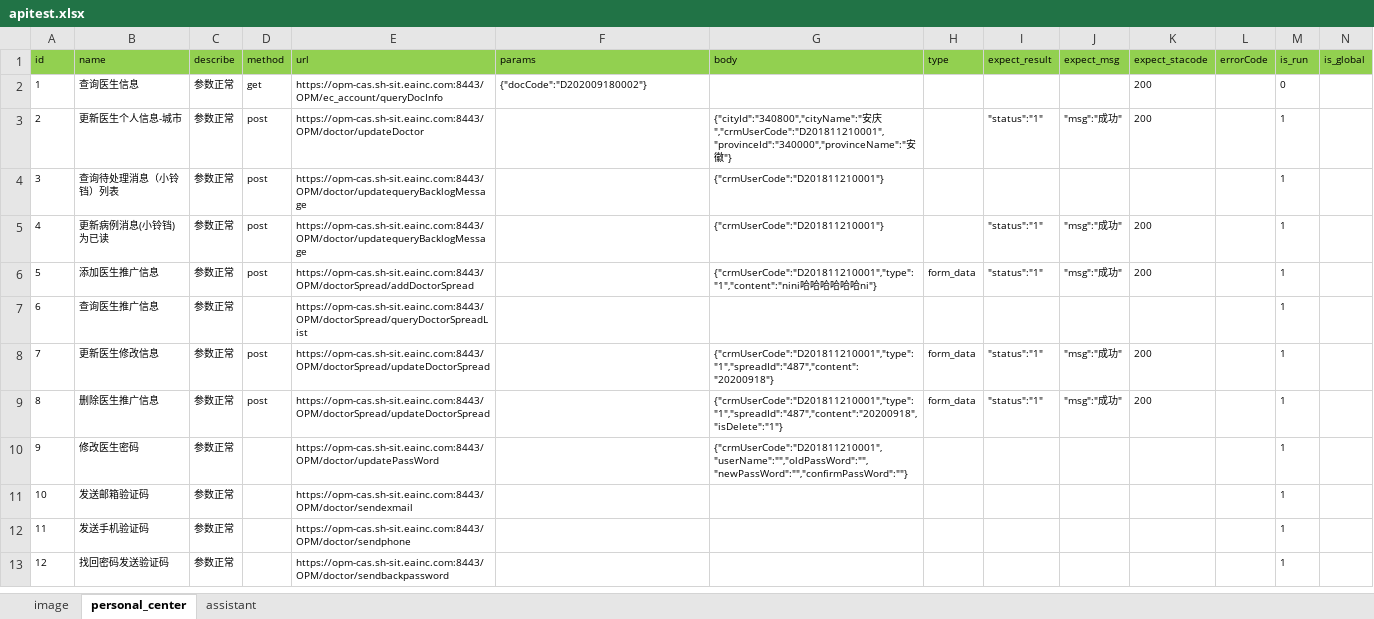
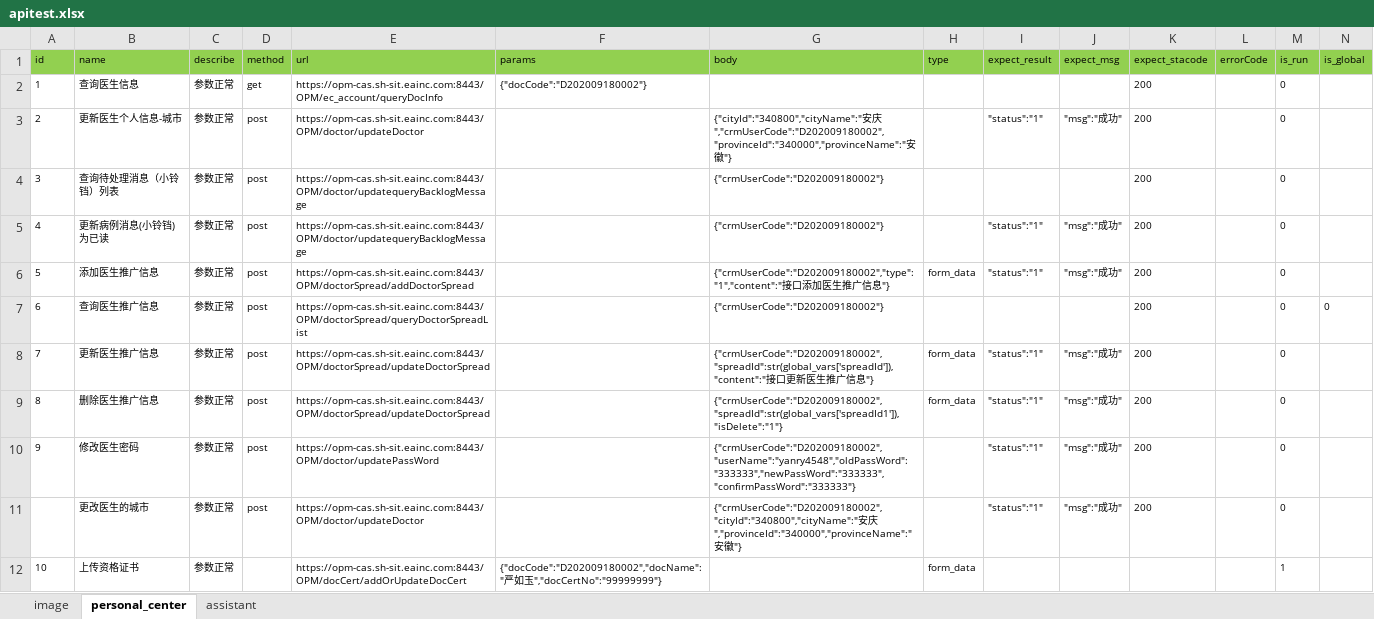
Before and after one commit to yanzhuping/hello-world, an Excel workbook: iorthoAPI/data/apitest.xlsx, sheet personal_center, drawn as a sheet; values as stored, in another font and other column widths than the file's, no borders; removed rows and columns are numbered as before the commit, all else as after; the diff names each change by its address in the sheet, - before the commit and + after, or states it on an @@ line.

```diff
--- a/iorthoAPI/data/apitest.xlsx (sheet personal_center)
+++ b/iorthoAPI/data/apitest.xlsx (sheet personal_center)
-G3 (body): …安庆","crmUserCode":"D201811210001","provinceId":"340000","provinceName":"安徽…
+G3 (body): …安庆","crmUserCode":"D202009180002","provinceId":"340000","provinceName":"安徽…
-M3:M10 (is_run): 1
+M3:M10 (is_run): 0
-G4:G5 (body): {"crmUserCode":"D201811210001"}
+G4:G5 (body): {"crmUserCode":"D202009180002"}
-K4 (expect_stacode): (empty)
+K4 (expect_stacode): 200
-G6 (body): {"crmUserCode":"D201811210001","type":"1","content":"nini哈哈哈哈哈哈ni"}
+G6 (body): {"crmUserCode":"D202009180002","type":"1","content":"接口添加医生推广信息"}
-D7 (method): (empty)
+D7 (method): post
-G7 (body): (empty)
+G7 (body): {"crmUserCode":"D202009180002"}
-K7 (expect_stacode): (empty)
+K7 (expect_stacode): 200
-N7 (is_global): (empty)
+N7 (is_global): 0
-B8 (name): 更新医生修改信息
+B8 (name): 更新医生推广信息
-G8 (body): {"crmUserCode":"D201811210001","type":"1","spreadId":"487","content":"20200918"}
+G8 (body): {"crmUserCode":"D202009180002","spreadId":str(global_vars['spreadId']),"content":"接口更新医生推广信息"}
-G9 (body): {"crmUserCode":"D201811210001","type":"1","spreadId":"487","content":"20200918","isDelete":"1"}
+G9 (body): {"crmUserCode":"D202009180002","spreadId":str(global_vars['spreadId1']),"isDelete":"1"}
-D10 (method): (empty)
+D10 (method): post
-G10 (body): {"crmUserCode":"D201811210001","userName":"","oldPassWord":"","newPassWord":"","confirmPassWord":""}
+G10 (body): {"crmUserCode":"D202009180002","userName":"yanry4548","oldPassWord":"333333","newPassWord":"333333","confirmPassWord":"333333"}
-I10 (expect_result): (empty)
+I10 (expect_result): "status":"1"
-J10 (expect_msg): (empty)
+J10 (expect_msg): "msg":"成功"
-K10 (expect_stacode): (empty)
+K10 (expect_stacode): 200
-row 11: 10 | 发送邮箱验证码 | 参数正常 |  | https://opm-cas.sh-sit.eainc.com:8443/OPM/doctor/sendexmail |  |  |  |  |  |  |  | 1
-row 12: 11 | 发送手机验证码 | 参数正常 |  | https://opm-cas.sh-sit.eainc.com:8443/OPM/doctor/sendphone |  |  |  |  |  |  |  | 1
-row 13: 12 | 找回密码发送验证码 | 参数正常 |  | https://opm-cas.sh-sit.eainc.com:8443/OPM/doctor/sendbackpassword |  |  |  |  |  |  |  | 1
+row 11:  | 更改医生的城市 | 参数正常 | post | https://opm-cas.sh-sit.eainc.com:8443/OPM/doctor/updateDoctor |  | {"crmUserCode":"D202009180002","cityId":"340800","cityName":"安庆","provinceId":"340000","provinceName":"安徽"} |  | "status":"1" | "msg":"成功" | 200 |  | 0
+row 12: 10 | 上传资格证书 | 参数正常 |  | https://opm-cas.sh-sit.eainc.com:8443/OPM/docCert/addOrUpdateDocCert | {"docCode":"D202009180002","docName":"严如玉","docCertNo":"99999999"} |  | form_data |  |  |  |  | 1
```
Also changed, not shown: 5 other files.
